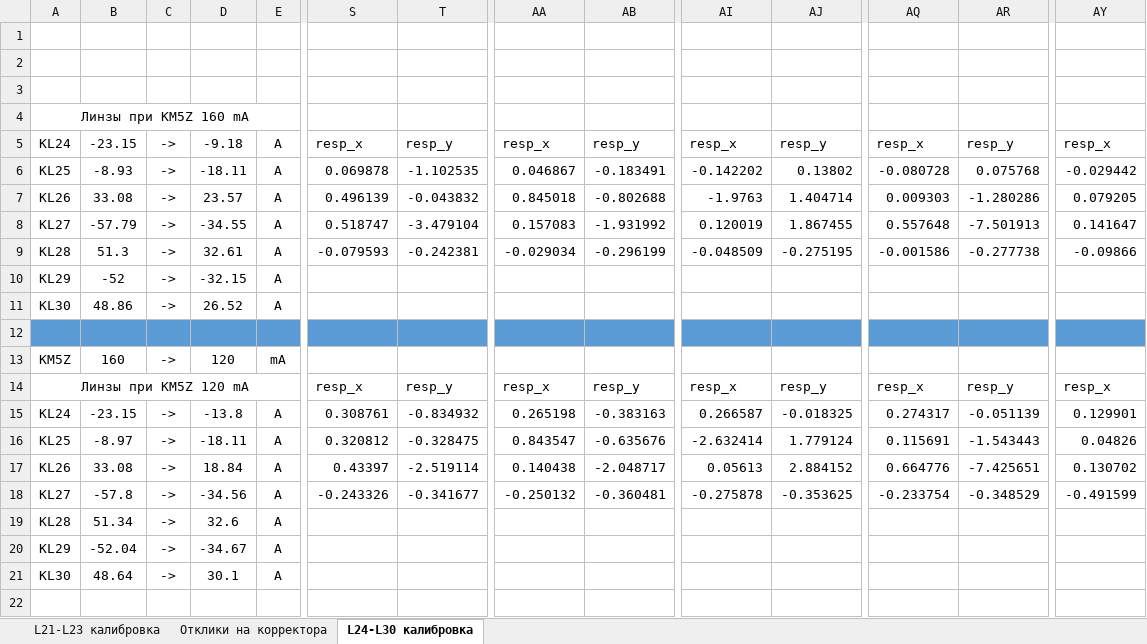
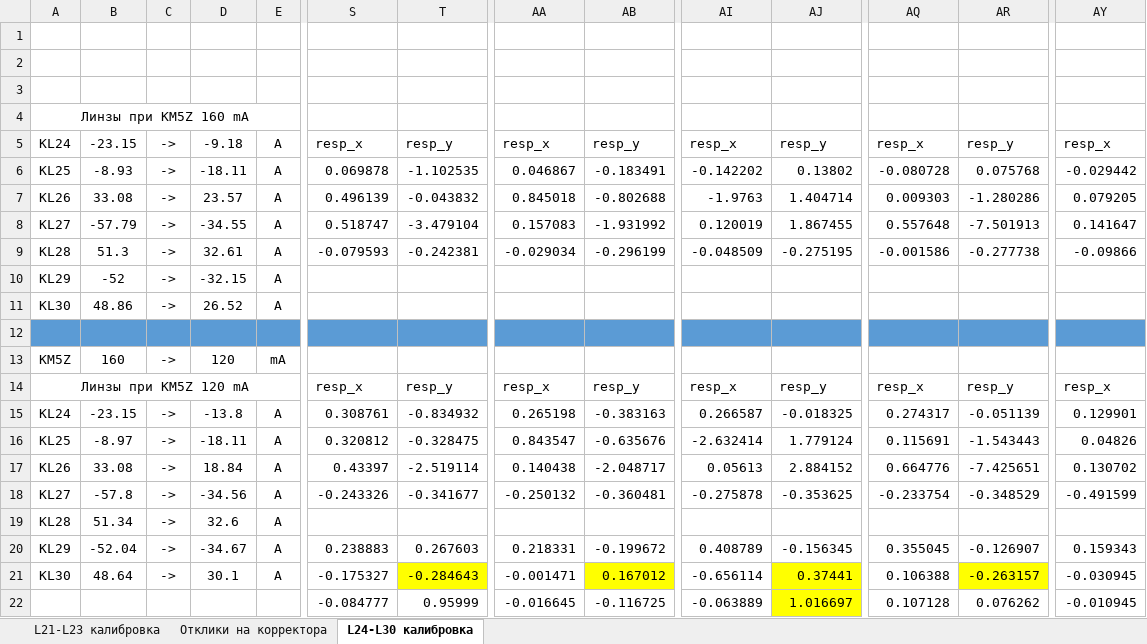
Before and after one commit to Rasimilian/K500-Beamline, an Excel workbook: log/2024_03_03/resps.xlsx, sheet L24-L30 калибровка, drawn as a sheet; only a part is shown, gaps mark what is left out; values as stored, in another font and other column widths than the file's, no borders; removed rows and columns are numbered as before the commit, all else as after; rows hold the shown columns only; the diff names each change by its address in the sheet, - before the commit and + after, or states it on an @@ line.

```diff
--- a/log/2024_03_03/resps.xlsx (sheet L24-L30 калибровка)
+++ b/log/2024_03_03/resps.xlsx (sheet L24-L30 калибровка)
-row 20: KL29 | -52.04 | -> | -34.67 | A
-row 21: KL30 | 48.64 | -> | 30.1 | A
+row 20: KL29 | -52.04 | -> | -34.67 | A | 0.238883 | 0.267603 | 0.218331 | -0.199672 | 0.408789 | -0.156345 | 0.355045 | -0.126907 | 0.159343
+row 21: KL30 | 48.64 | -> | 30.1 | A | -0.175327 | -0.284643 | -0.001471 | 0.167012 | -0.656114 | 0.37441 | 0.106388 | -0.263157 | -0.030945
+row 22:  |  |  |  |  | -0.084777 | 0.95999 | -0.016645 | -0.116725 | -0.063889 | 1.016697 | 0.107128 | 0.076262 | -0.010945
```
Also changed, not shown: sheet L21-L23 калибровка, sheet Отклики на корректора, 1 other file.
